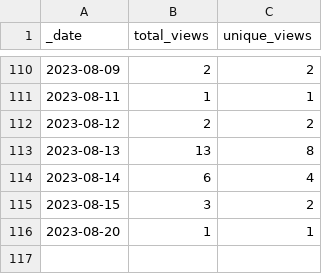
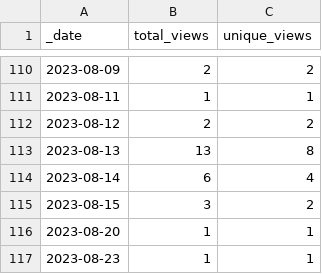
Before and after one commit to AlexRogalskiy/spark-patterns, a CSV file: traffic/views.csv, drawn as a sheet; only a part is shown, gaps mark what is left out; the diff names each change by its address in the sheet, - before the commit and + after, or states it on an @@ line.

```diff
--- a/traffic/views.csv
+++ b/traffic/views.csv
+row 117: 2023-08-23 | 1 | 1
```
Also changed, not shown: traffic/clones.csv, 1 other file.
